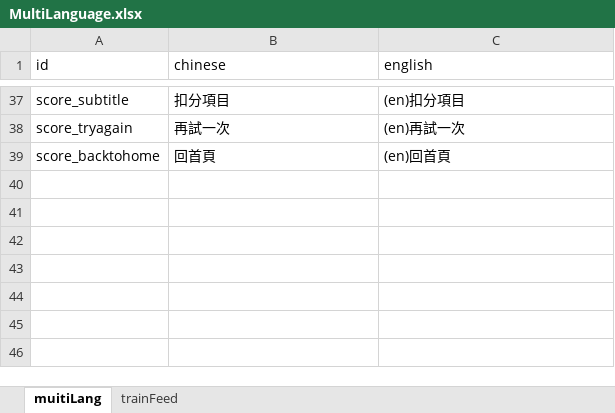
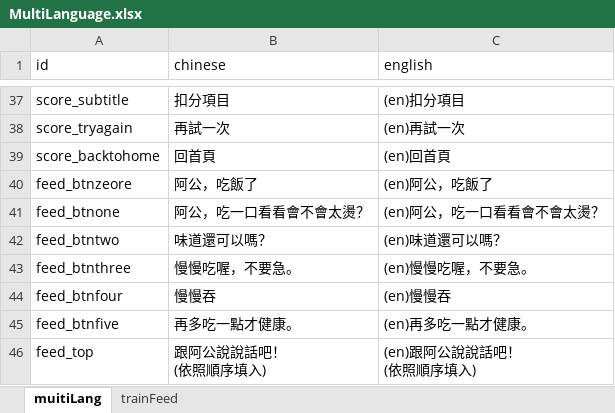
Before and after one commit to Brian710/FengTien, an Excel workbook: FengTienPro/Assets/Resources/ExcelFiles/MultiLanguage.xlsx, sheet muitiLang, drawn as a sheet; only a part is shown, gaps mark what is left out; values as stored, in another font and other column widths than the file's, no borders; charts and pictures not drawn; ↵ is a line break in a cell; the diff names each change by its address in the sheet, - before the commit and + after, or states it on an @@ line.

```diff
--- a/FengTienPro/Assets/Resources/ExcelFiles/MultiLanguage.xlsx (sheet muitiLang)
+++ b/FengTienPro/Assets/Resources/ExcelFiles/MultiLanguage.xlsx (sheet muitiLang)
+row 40: feed_btnzeore | 阿公，吃飯了 | (en)阿公，吃飯了
+row 41: feed_btnone | 阿公，吃一口看看會不會太燙？ | (en)阿公，吃一口看看會不會太燙？
+row 42: feed_btntwo | 味道還可以嗎？ | (en)味道還可以嗎？
+row 43: feed_btnthree | 慢慢吃喔，不要急。 | (en)慢慢吃喔，不要急。
+row 44: feed_btnfour | 慢慢吞 | (en)慢慢吞
+row 45: feed_btnfive | 再多吃一點才健康。 | (en)再多吃一點才健康。
+row 46: feed_top | 跟阿公說說話吧！ ↵ (依照順序填入) | (en)跟阿公說說話吧！ ↵ (依照順序填入)
```
Also changed, not shown: charts or pictures, 55 other files.
